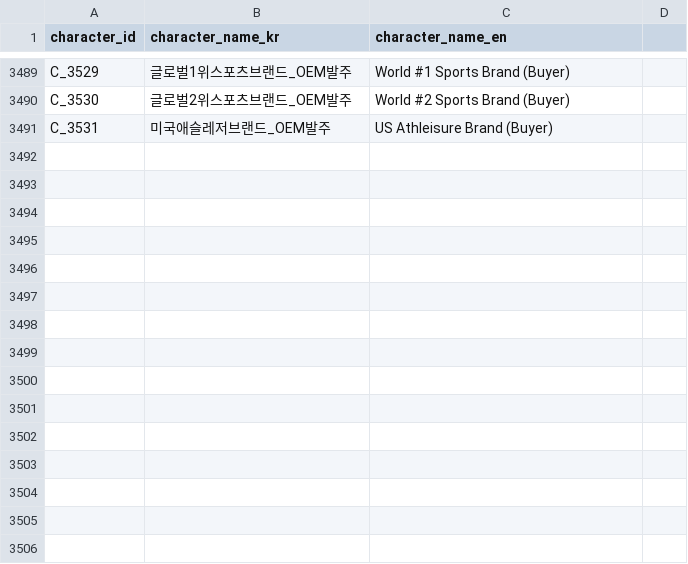
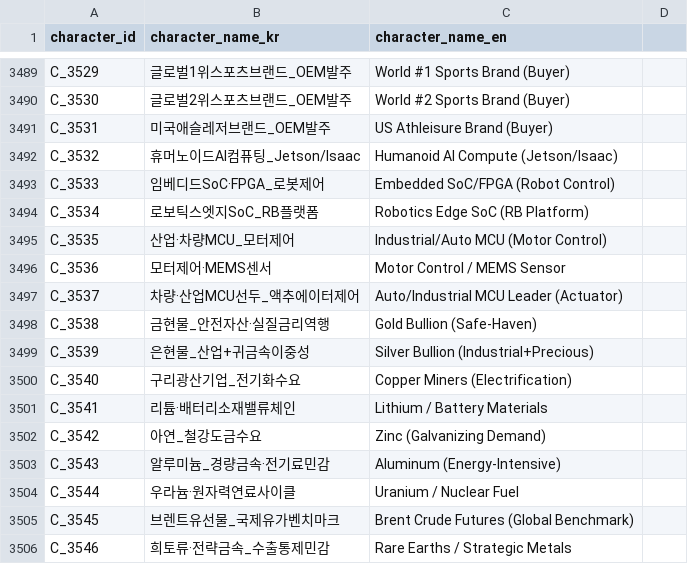
Before and after one commit to kang0302/moneytree-web, a CSV file: public/data/ssot/character_ssot.csv, drawn as a sheet; only a part is shown, gaps mark what is left out; the diff names each change by its address in the sheet, - before the commit and + after, or states it on an @@ line.

```diff
--- a/public/data/ssot/character_ssot.csv
+++ b/public/data/ssot/character_ssot.csv
+row 3492: C_3532 | 휴머노이드AI컴퓨팅_Jetson/Isaac | Humanoid AI Compute (Jetson/Isaac)
+row 3493: C_3533 | 임베디드SoC·FPGA_로봇제어 | Embedded SoC/FPGA (Robot Control)
+row 3494: C_3534 | 로보틱스엣지SoC_RB플랫폼 | Robotics Edge SoC (RB Platform)
+row 3495: C_3535 | 산업·차량MCU_모터제어 | Industrial/Auto MCU (Motor Control)
+row 3496: C_3536 | 모터제어·MEMS센서 | Motor Control / MEMS Sensor
+row 3497: C_3537 | 차량·산업MCU선두_액추에이터제어 | Auto/Industrial MCU Leader (Actuator)
+row 3498: C_3538 | 금현물_안전자산·실질금리역행 | Gold Bullion (Safe-Haven)
+row 3499: C_3539 | 은현물_산업+귀금속이중성 | Silver Bullion (Industrial+Precious)
+row 3500: C_3540 | 구리광산기업_전기화수요 | Copper Miners (Electrification)
+row 3501: C_3541 | 리튬·배터리소재밸류체인 | Lithium / Battery Materials
+row 3502: C_3542 | 아연_철강도금수요 | Zinc (Galvanizing Demand)
+row 3503: C_3543 | 알루미늄_경량금속·전기료민감 | Aluminum (Energy-Intensive)
+row 3504: C_3544 | 우라늄·원자력연료사이클 | Uranium / Nuclear Fuel
+row 3505: C_3545 | 브렌트유선물_국제유가벤치마크 | Brent Crude Futures (Global Benchmark)
+row 3506: C_3546 | 희토류·전략금속_수출통제민감 | Rare Earths / Strategic Metals
```
Also changed, not shown: public/data/ssot/business_field_ssot.csv, 3 other files.
